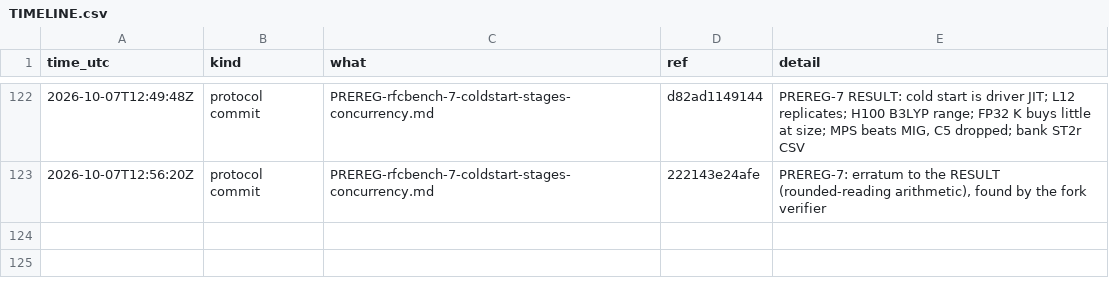
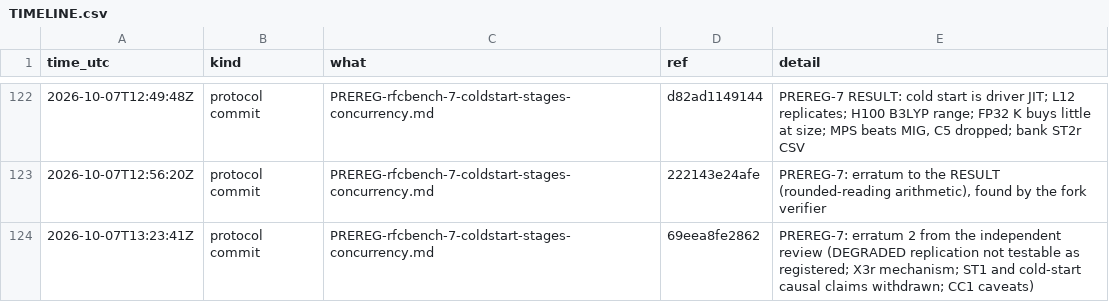
Before and after one commit to chris-lee-mc/gpu4pyscf, a CSV file: benchmarks/mixed_precision/native/provenance/TIMELINE.csv, drawn as a sheet; only a part is shown, gaps mark what is left out; the diff names each change by its address in the sheet, - before the commit and + after, or states it on an @@ line.

```diff
--- a/benchmarks/mixed_precision/native/provenance/TIMELINE.csv
+++ b/benchmarks/mixed_precision/native/provenance/TIMELINE.csv
+row 124: 2026-10-07T13:23:41Z | protocol commit | PREREG-rfcbench-7-coldstart-stages-concurrency.md | 69eea8fe2862 | PREREG-7: erratum 2 from the independent review (DEGRADED replication not testable as registered; X3r mechanism; ST1 and cold-start causal claims withdrawn; CC1 caveats)
```
Also changed, not shown: 7 other files.
